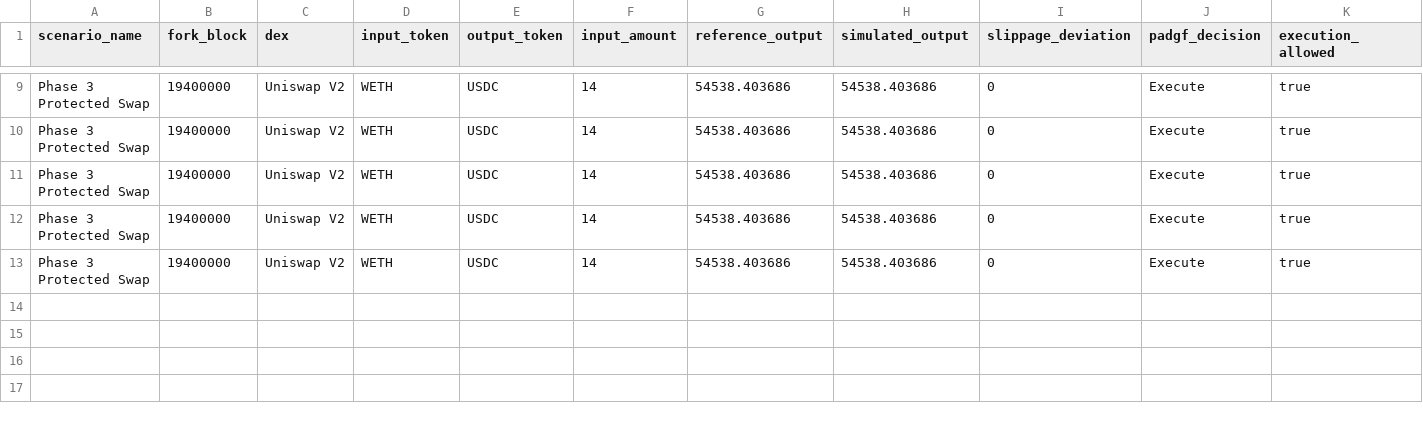
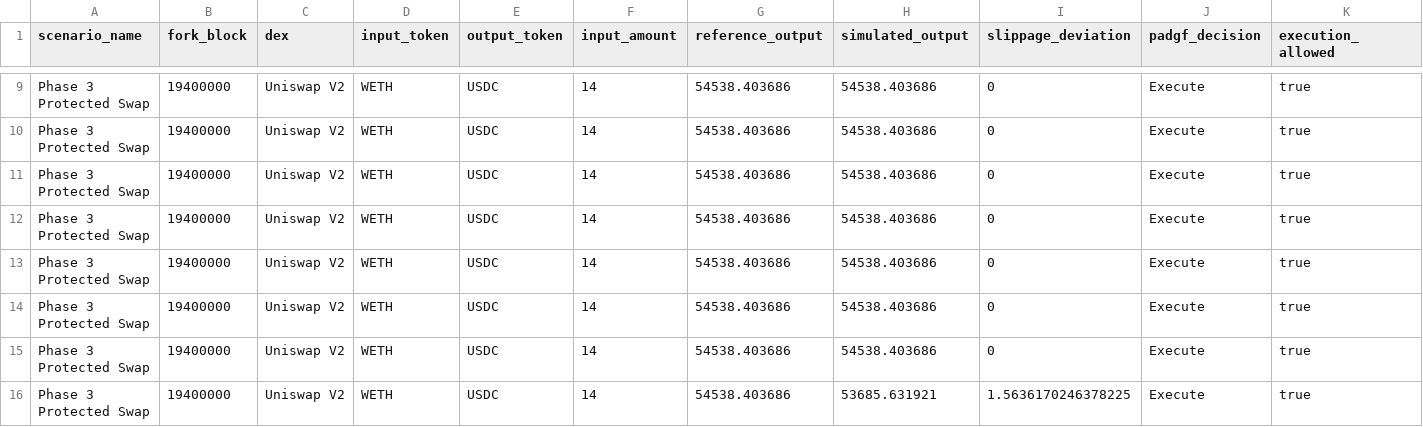
Before and after one commit to aloosh20-s/padgf-prototype, a CSV file: results/protected_swap_summary.csv, drawn as a sheet; only a part is shown, gaps mark what is left out; rows hold the shown columns only; the diff names each change by its address in the sheet, - before the commit and + after, or states it on an @@ line.

Commit message:
Refactor: remove custom test scenario, implement private route, rename UI elements, and fix demo volatility simulation

```diff
--- a/results/protected_swap_summary.csv
+++ b/results/protected_swap_summary.csv
+row 14: Phase 3 Protected Swap | 19400000 | Uniswap V2 | WETH | USDC | 14 | 54538.403686 | 54538.403686 | 0 | Execute | true
+row 15: Phase 3 Protected Swap | 19400000 | Uniswap V2 | WETH | USDC | 14 | 54538.403686 | 54538.403686 | 0 | Execute | true
+row 16: Phase 3 Protected Swap | 19400000 | Uniswap V2 | WETH | USDC | 14 | 54538.403686 | 53685.631921 | 1.5636170246378225 | Execute | true
```
Also changed, not shown: results/baseline_summary.csv, 26 other files.
